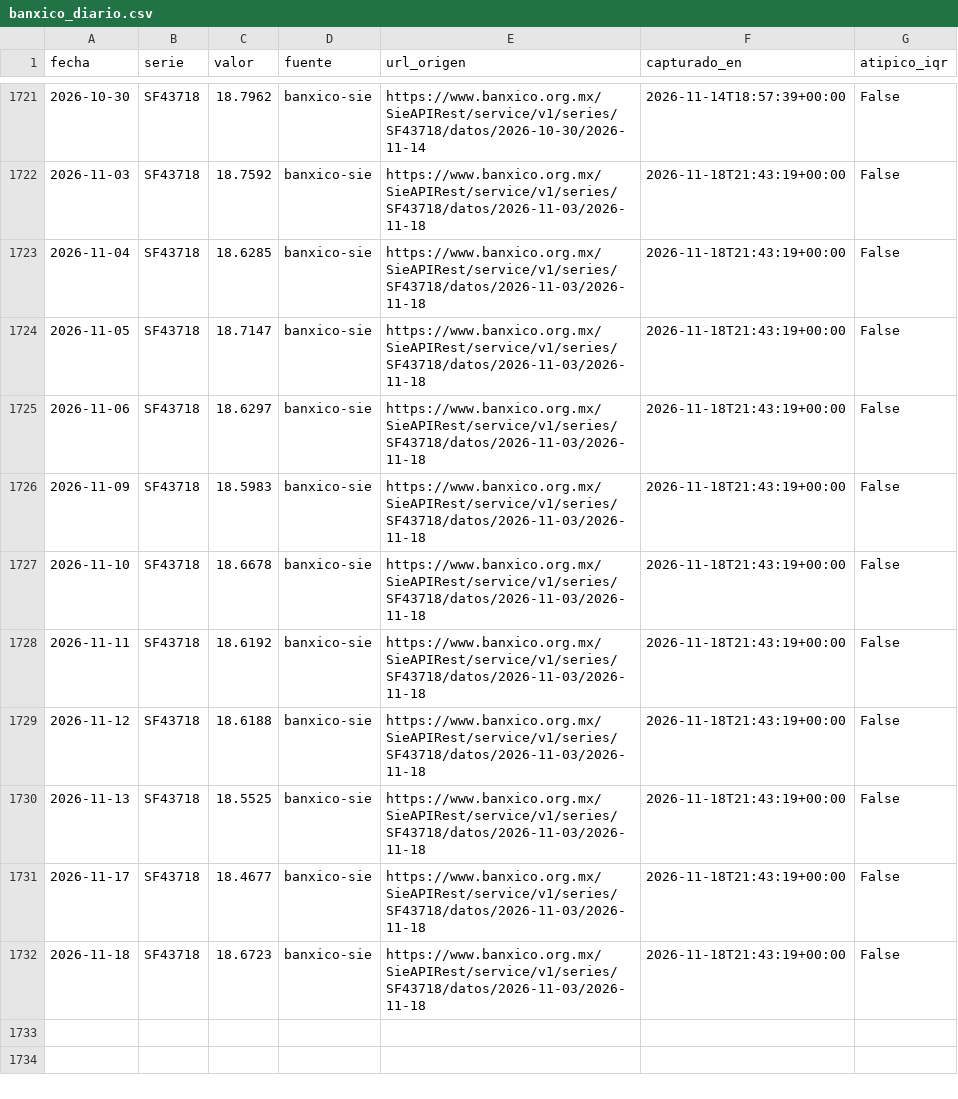
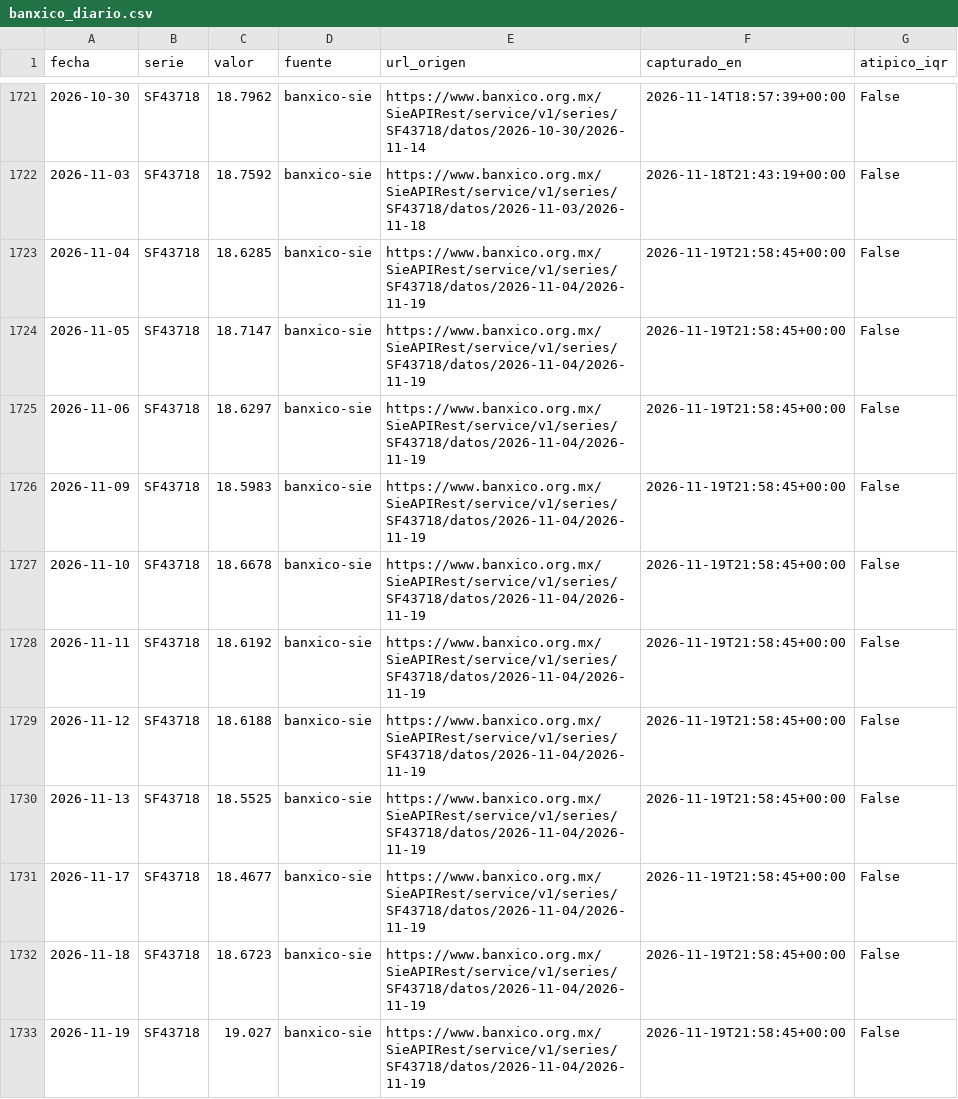
Before and after one commit to Miguel-iso21/Trusted_Data_Lab, a CSV file: data/plata/banxico_diario.csv, drawn as a sheet; only a part is shown, gaps mark what is left out.

```diff
--- a/data/plata/banxico_diario.csv
+++ b/data/plata/banxico_diario.csv
@@ -1722,11 +1722,12 @@ fecha,serie,valor,fuente,url_origen,capturado_en,atipico_iqr
 2026-11-03,SF43718,18.7592,banxico-sie,https://www.banxico.org.mx/SieAPIRest/service/v1/series/SF43718/datos/2026-11-03/2026-11-18,2026-11-18T21:43:19+00:00,False
-2026-11-04,SF43718,18.6285,banxico-sie,https://www.banxico.org.mx/SieAPIRest/service/v1/series/SF43718/datos/2026-11-03/2026-11-18,2026-11-18T21:43:19+00:00,False
-2026-11-05,SF43718,18.7147,banxico-sie,https://www.banxico.org.mx/SieAPIRest/service/v1/series/SF43718/datos/2026-11-03/2026-11-18,2026-11-18T21:43:19+00:00,False
-2026-11-06,SF43718,18.6297,banxico-sie,https://www.banxico.org.mx/SieAPIRest/service/v1/series/SF43718/datos/2026-11-03/2026-11-18,2026-11-18T21:43:19+00:00,False
-2026-11-09,SF43718,18.5983,banxico-sie,https://www.banxico.org.mx/SieAPIRest/service/v1/series/SF43718/datos/2026-11-03/2026-11-18,2026-11-18T21:43:19+00:00,False
-2026-11-10,SF43718,18.6678,banxico-sie,https://www.banxico.org.mx/SieAPIRest/service/v1/series/SF43718/datos/2026-11-03/2026-11-18,2026-11-18T21:43:19+00:00,False
-2026-11-11,SF43718,18.6192,banxico-sie,https://www.banxico.org.mx/SieAPIRest/service/v1/series/SF43718/datos/2026-11-03/2026-11-18,2026-11-18T21:43:19+00:00,False
-2026-11-12,SF43718,18.6188,banxico-sie,https://www.banxico.org.mx/SieAPIRest/service/v1/series/SF43718/datos/2026-11-03/2026-11-18,2026-11-18T21:43:19+00:00,False
-2026-11-13,SF43718,18.5525,banxico-sie,https://www.banxico.org.mx/SieAPIRest/service/v1/series/SF43718/datos/2026-11-03/2026-11-18,2026-11-18T21:43:19+00:00,False
-2026-11-17,SF43718,18.4677,banxico-sie,https://www.banxico.org.mx/SieAPIRest/service/v1/series/SF43718/datos/2026-11-03/2026-11-18,2026-11-18T21:43:19+00:00,False
-2026-11-18,SF43718,18.6723,banxico-sie,https://www.banxico.org.mx/SieAPIRest/service/v1/series/SF43718/datos/2026-11-03/2026-11-18,2026-11-18T21:43:19+00:00,False
+2026-11-04,SF43718,18.6285,banxico-sie,https://www.banxico.org.mx/SieAPIRest/service/v1/series/SF43718/datos/2026-11-04/2026-11-19,2026-11-19T21:58:45+00:00,False
+2026-11-05,SF43718,18.7147,banxico-sie,https://www.banxico.org.mx/SieAPIRest/service/v1/series/SF43718/datos/2026-11-04/2026-11-19,2026-11-19T21:58:45+00:00,False
+2026-11-06,SF43718,18.6297,banxico-sie,https://www.banxico.org.mx/SieAPIRest/service/v1/series/SF43718/datos/2026-11-04/2026-11-19,2026-11-19T21:58:45+00:00,False
+2026-11-09,SF43718,18.5983,banxico-sie,https://www.banxico.org.mx/SieAPIRest/service/v1/series/SF43718/datos/2026-11-04/2026-11-19,2026-11-19T21:58:45+00:00,False
+2026-11-10,SF43718,18.6678,banxico-sie,https://www.banxico.org.mx/SieAPIRest/service/v1/series/SF43718/datos/2026-11-04/2026-11-19,2026-11-19T21:58:45+00:00,False
+2026-11-11,SF43718,18.6192,banxico-sie,https://www.banxico.org.mx/SieAPIRest/service/v1/series/SF43718/datos/2026-11-04/2026-11-19,2026-11-19T21:58:45+00:00,False
+2026-11-12,SF43718,18.6188,banxico-sie,https://www.banxico.org.mx/SieAPIRest/service/v1/series/SF43718/datos/2026-11-04/2026-11-19,2026-11-19T21:58:45+00:00,False
+2026-11-13,SF43718,18.5525,banxico-sie,https://www.banxico.org.mx/SieAPIRest/service/v1/series/SF43718/datos/2026-11-04/2026-11-19,2026-11-19T21:58:45+00:00,False
+2026-11-17,SF43718,18.4677,banxico-sie,https://www.banxico.org.mx/SieAPIRest/service/v1/series/SF43718/datos/2026-11-04/2026-11-19,2026-11-19T21:58:45+00:00,False
+2026-11-18,SF43718,18.6723,banxico-sie,https://www.banxico.org.mx/SieAPIRest/service/v1/series/SF43718/datos/2026-11-04/2026-11-19,2026-11-19T21:58:45+00:00,False
+2026-11-19,SF43718,19.027,banxico-sie,https://www.banxico.org.mx/SieAPIRest/service/v1/series/SF43718/datos/2026-11-04/2026-11-19,2026-11-19T21:58:45+00:00,False
```
Also changed, not shown: calidad/bitacora_capturas.csv, data/plata/inegi_mensual.csv, 2 other files.
